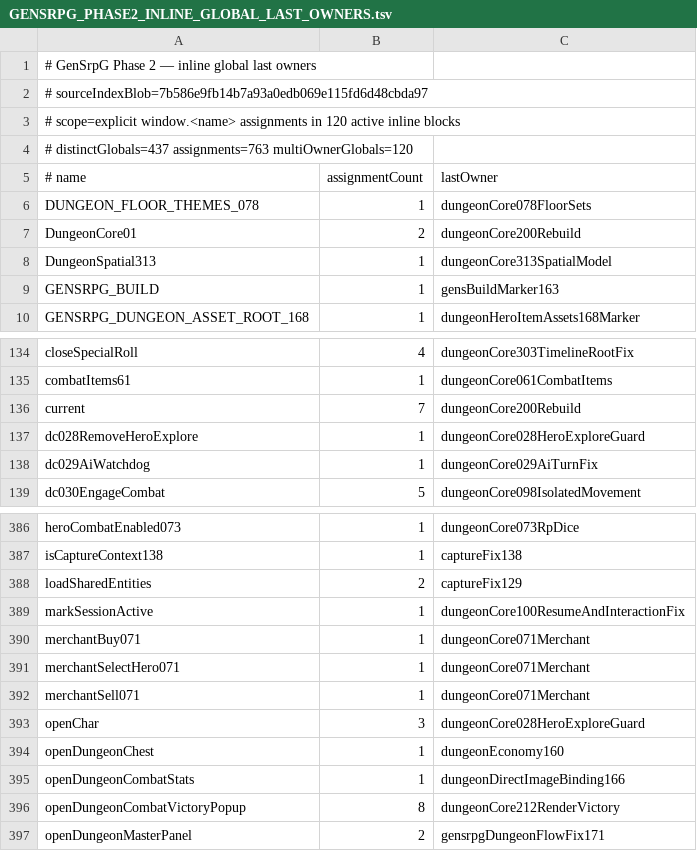
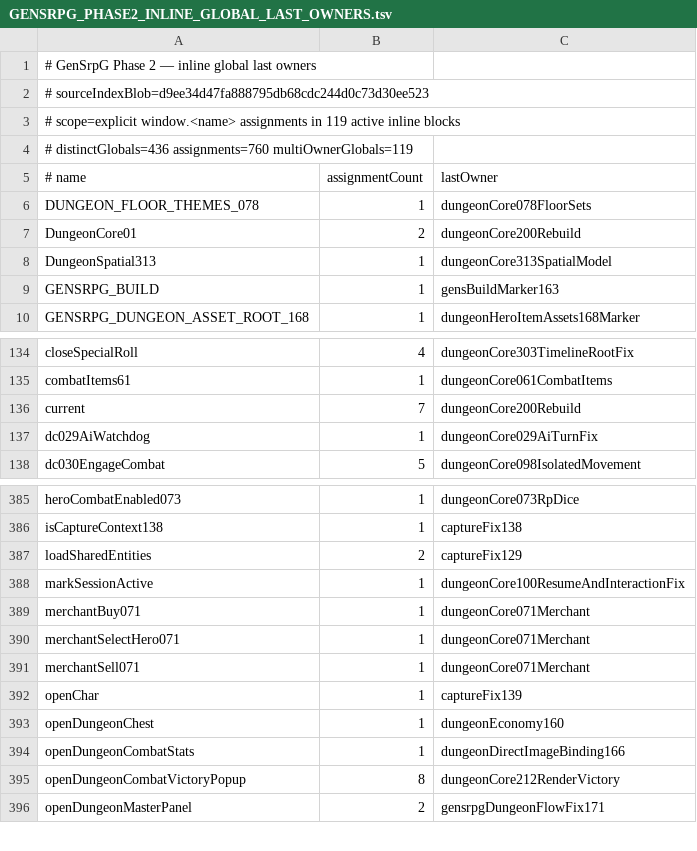
Before and after one commit to slyen4425-cloud/Zombicide-40k, a TSV file: docs/GENSRPG_PHASE2_INLINE_GLOBAL_LAST_OWNERS.tsv, drawn as a sheet; only a part is shown, gaps mark what is left out.

```diff
--- a/docs/GENSRPG_PHASE2_INLINE_GLOBAL_LAST_OWNERS.tsv
+++ b/docs/GENSRPG_PHASE2_INLINE_GLOBAL_LAST_OWNERS.tsv
@@ -1,5 +1,5 @@
 # GenSrpG Phase 2 — inline global last owners
-# sourceIndexBlob=7b586e9fb14b7a93a0edb069e115fd6d48cbda97
-# scope=explicit window.<name> assignments in 120 active inline blocks
-# distinctGlobals=437 assignments=763 multiOwnerGlobals=120
+# sourceIndexBlob=d9ee34d47fa888795db68cdc244d0c73d30ee523
+# scope=explicit window.<name> assignments in 119 active inline blocks
+# distinctGlobals=436 assignments=760 multiOwnerGlobals=119
 # name	assignmentCount	lastOwner
@@ -136,3 +136,2 @@ combatItems61	1	dungeonCore061CombatItems
 current	7	dungeonCore200Rebuild
-dc028RemoveHeroExplore	1	dungeonCore028HeroExploreGuard
 dc029AiWatchdog	1	dungeonCore029AiTurnFix
@@ -392,3 +391,3 @@ merchantSelectHero071	1	dungeonCore071Merchant
 merchantSell071	1	dungeonCore071Merchant
-openChar	3	dungeonCore028HeroExploreGuard
+openChar	1	captureFix139
 openDungeonChest	1	dungeonEconomy160
```
Also changed, not shown: 4 other files.
